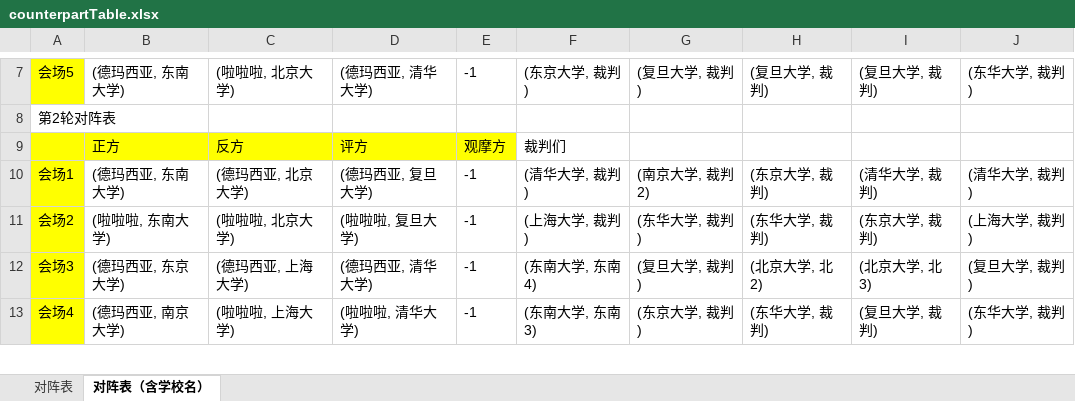
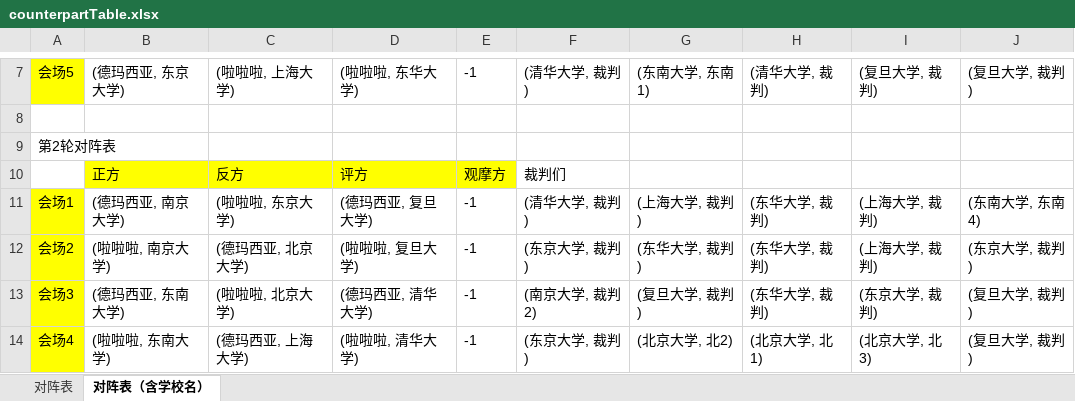
Before and after one commit to VatinaCharo/PTAssist, an Excel workbook: Server/counterpartTable.xlsx, sheet 对阵表（含学校名）, drawn as a sheet; only a part is shown, gaps mark what is left out; values as stored, in another font and other column widths than the file's, no borders; addresses are those after the commit; the diff covers the shown part only; the diff names each change by its address in the sheet, - before the commit and + after, or states it on an @@ line.

```diff
--- a/Server/counterpartTable.xlsx (sheet 对阵表（含学校名）)
+++ b/Server/counterpartTable.xlsx (sheet 对阵表（含学校名）)
-B7: (德玛西亚, 东南大学)
+B7: (德玛西亚, 东京大学)
-C7: (啦啦啦, 北京大学)
+C7: (啦啦啦, 上海大学)
-D7: (德玛西亚, 清华大学)
+D7: (啦啦啦, 东华大学)
-F7: (东京大学, 裁判)
+F7: (清华大学, 裁判)
-G7: (复旦大学, 裁判)
+G7: (东南大学, 东南1)
-H7: (复旦大学, 裁判)
+H7: (清华大学, 裁判)
-J7: (东华大学, 裁判)
+J7: (复旦大学, 裁判)
+row 8: (empty)
-A10 fill: #FFFF00
+A10 fill: none
-B11: (德玛西亚, 东南大学)
+B11: (德玛西亚, 南京大学)
-C11: (德玛西亚, 北京大学)
+C11: (啦啦啦, 东京大学)
-G11: (南京大学, 裁判2)
+G11: (上海大学, 裁判)
-H11: (东京大学, 裁判)
+H11: (东华大学, 裁判)
-I11: (清华大学, 裁判)
+I11: (上海大学, 裁判)
-J11: (清华大学, 裁判)
+J11: (东南大学, 东南4)
-B12: (啦啦啦, 东南大学)
+B12: (啦啦啦, 南京大学)
-C12: (啦啦啦, 北京大学)
+C12: (德玛西亚, 北京大学)
-F12: (上海大学, 裁判)
+F12: (东京大学, 裁判)
-I12: (东京大学, 裁判)
+I12: (上海大学, 裁判)
-J12: (上海大学, 裁判)
+J12: (东京大学, 裁判)
-B13: (德玛西亚, 东京大学)
+B13: (德玛西亚, 东南大学)
-C13: (德玛西亚, 上海大学)
+C13: (啦啦啦, 北京大学)
-F13: (东南大学, 东南4)
+F13: (南京大学, 裁判2)
-H13: (北京大学, 北2)
+H13: (东华大学, 裁判)
-I13: (北京大学, 北3)
+I13: (东京大学, 裁判)
-B14: (德玛西亚, 南京大学)
+B14: (啦啦啦, 东南大学)
-C14: (啦啦啦, 上海大学)
+C14: (德玛西亚, 上海大学)
-F14: (东南大学, 东南3)
+F14: (东京大学, 裁判)
-G14: (东京大学, 裁判)
+G14: (北京大学, 北2)
-H14: (东华大学, 裁判)
+H14: (北京大学, 北1)
-I14: (复旦大学, 裁判)
+I14: (北京大学, 北3)
-J14: (东华大学, 裁判)
+J14: (复旦大学, 裁判)
```
Also changed, not shown: 1 added row, 66 edited cells and cell formats elsewhere in this sheet, sheet 对阵表, 5 other files.
